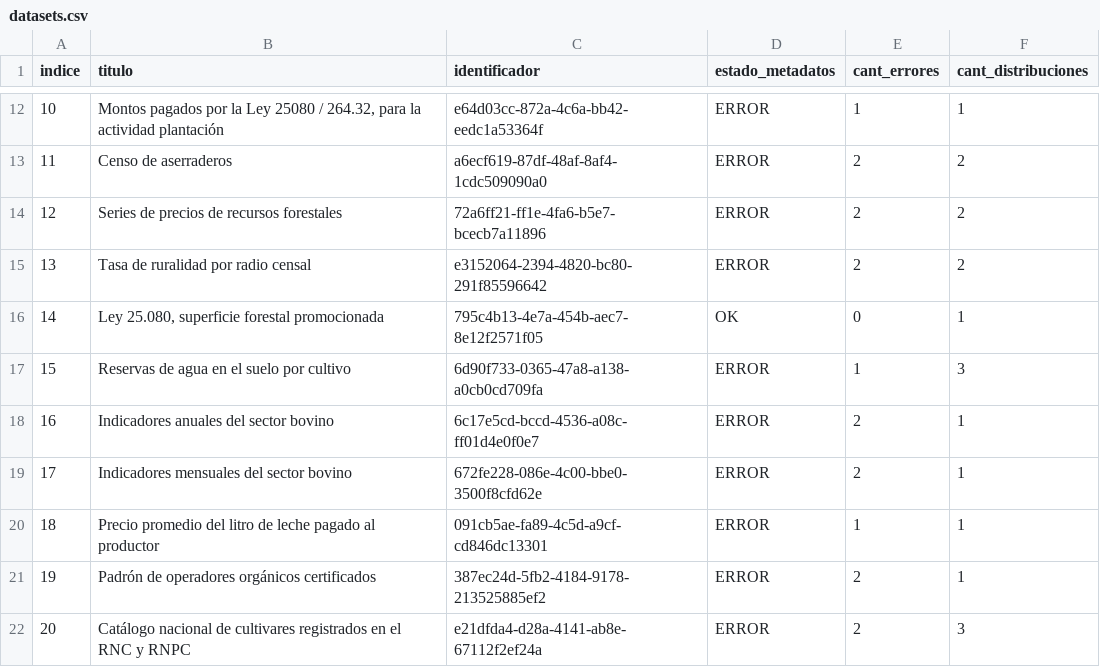
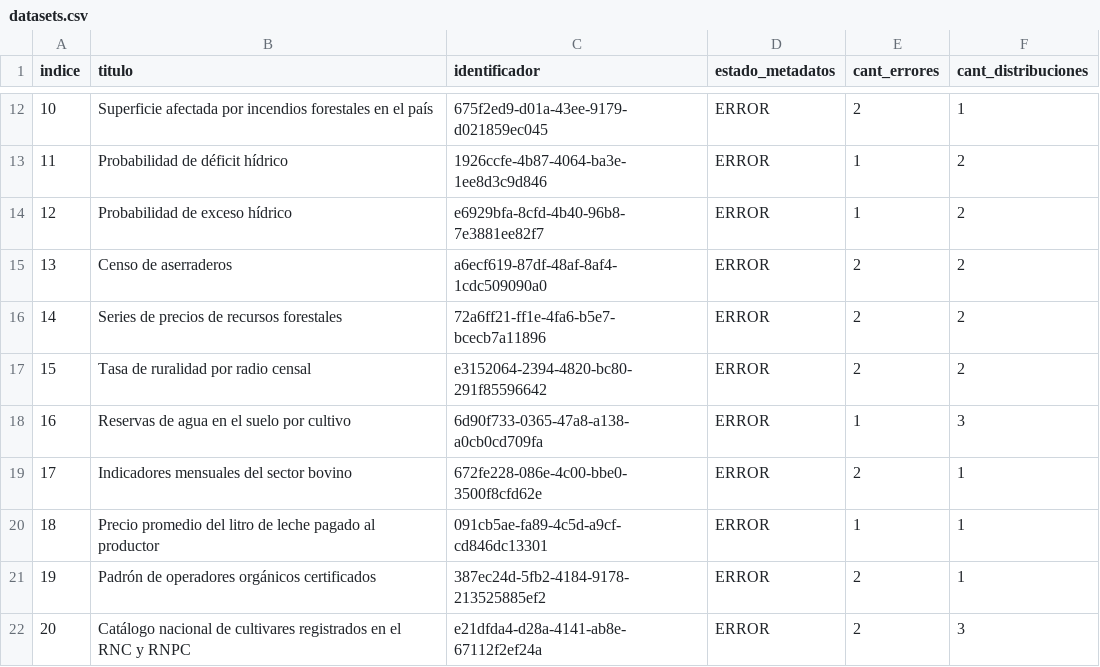
Before and after one commit to augustodevesa/libreria-catalogos, a CSV file: agroindustria/datasets.csv, drawn as a sheet; only a part is shown, gaps mark what is left out; the diff covers the shown part only.

```diff
--- a/agroindustria/datasets.csv
+++ b/agroindustria/datasets.csv
@@ -12,8 +12,8 @@ indice,titulo,identificador,estado_metadatos,cant_errores,cant_distribuciones
-10,"Montos pagados por la Ley 25080 / 264.32, para la actividad plantación",e64d03cc-872a-4c6a-bb42-eedc1a53364f,ERROR,1,1
-11,Censo de aserraderos,a6ecf619-87df-48af-8af4-1cdc509090a0,ERROR,2,2
-12,Series de precios de recursos forestales,72a6ff21-ff1e-4fa6-b5e7-bcecb7a11896,ERROR,2,2
-13,Tasa de ruralidad por radio censal,e3152064-2394-4820-bc80-291f85596642,ERROR,2,2
-14,"Ley 25.080, superficie forestal promocionada",795c4b13-4e7a-454b-aec7-8e12f2571f05,OK,0,1
-15,Reservas de agua en el suelo por cultivo,6d90f733-0365-47a8-a138-a0cb0cd709fa,ERROR,1,3
-16,Indicadores anuales del sector bovino,6c17e5cd-bccd-4536-a08c-ff01d4e0f0e7,ERROR,2,1
+10,Superficie afectada por incendios forestales en el país,675f2ed9-d01a-43ee-9179-d021859ec045,ERROR,2,1
+11,Probabilidad de déficit hídrico,1926ccfe-4b87-4064-ba3e-1ee8d3c9d846,ERROR,1,2
+12,Probabilidad de exceso hídrico,e6929bfa-8cfd-4b40-96b8-7e3881ee82f7,ERROR,1,2
+13,Censo de aserraderos,a6ecf619-87df-48af-8af4-1cdc509090a0,ERROR,2,2
+14,Series de precios de recursos forestales,72a6ff21-ff1e-4fa6-b5e7-bcecb7a11896,ERROR,2,2
+15,Tasa de ruralidad por radio censal,e3152064-2394-4820-bc80-291f85596642,ERROR,2,2
+16,Reservas de agua en el suelo por cultivo,6d90f733-0365-47a8-a138-a0cb0cd709fa,ERROR,1,3
 17,Indicadores mensuales del sector bovino,672fe228-086e-4c00-bbe0-3500f8cfd62e,ERROR,2,1
```
Also changed, not shown: 33 edited cells elsewhere in this file.
